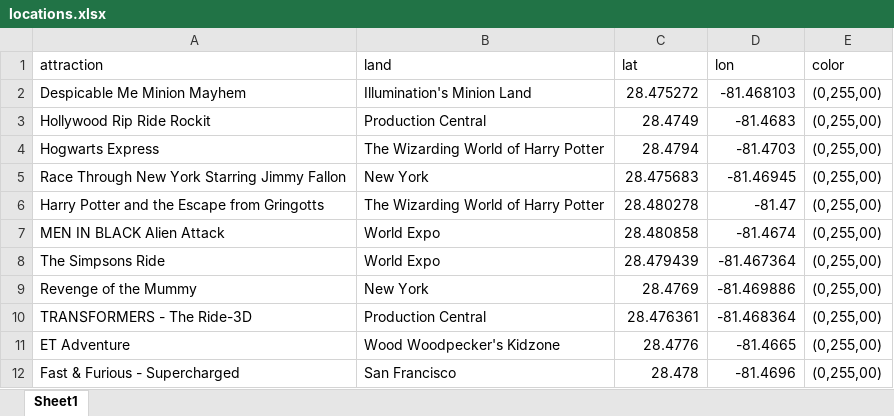
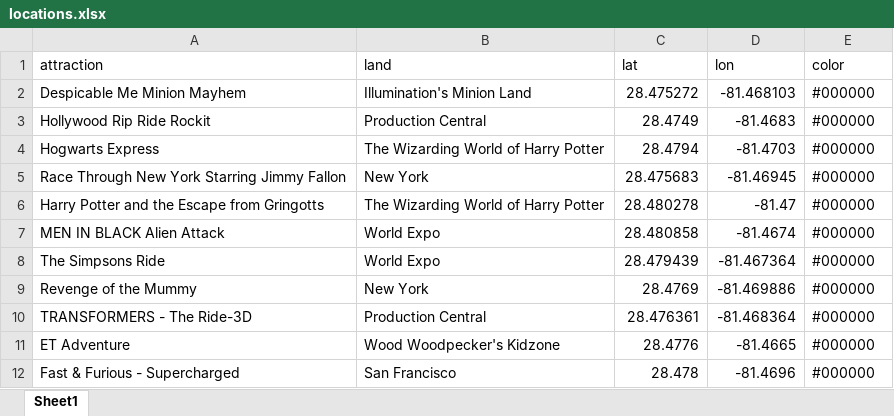
Before and after one commit to drintoul/streamlit-waittime-map, an Excel workbook: locations.xlsx, sheet Sheet1, drawn as a sheet; values as stored, in another font and other column widths than the file's, no borders; the diff names each change by its address in the sheet, - before the commit and + after, or states it on an @@ line.

Commit message:
Add files via upload

```diff
--- a/locations.xlsx (sheet Sheet1)
+++ b/locations.xlsx (sheet Sheet1)
-E2:E12 (color): (0,255,00)
+E2:E12 (color): #000000
```
